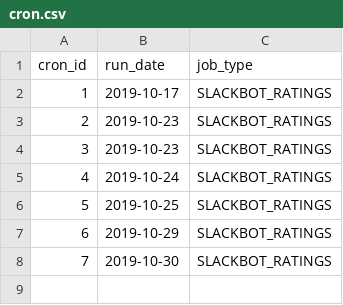
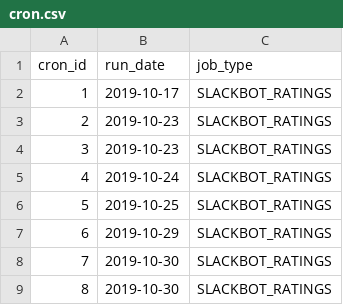
Before and after one commit to gamesguru/usatt-db, a CSV file: data/cron.csv, drawn as a sheet.

```diff
--- a/data/cron.csv
+++ b/data/cron.csv
@@ -8 +8,2 @@ cron_id,run_date,job_type
 7,2019-10-30,SLACKBOT_RATINGS
+8,2019-10-30,SLACKBOT_RATINGS
```
Also changed, not shown: data/doubles_games.csv, data/singles_games.csv.
